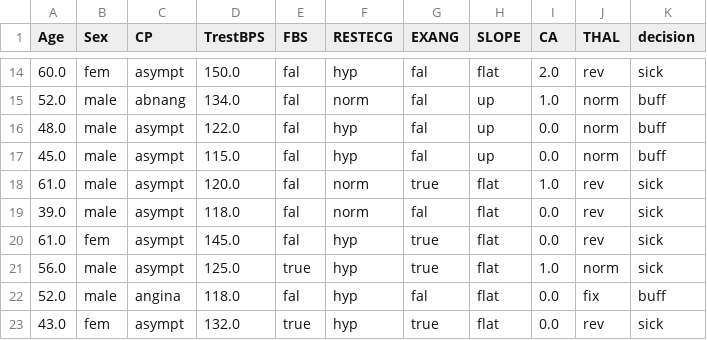
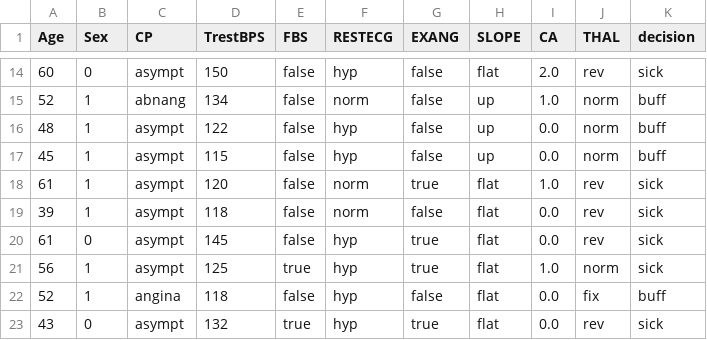
Before and after one commit to Polskipepek/UM_Cwiczenie1, a CSV file: UM_Cwiczenie1/Data/HearthDiseaseDataSet train.csv, drawn as a sheet; only a part is shown, gaps mark what is left out; the diff covers the shown part only.

```diff
--- a/UM_Cwiczenie1/Data/HearthDiseaseDataSet train.csv
+++ b/UM_Cwiczenie1/Data/HearthDiseaseDataSet train.csv
@@ -14,10 +14,10 @@ Age;Sex;CP;TrestBPS;FBS;RESTECG;EXANG;SLOPE;CA;THAL;decision
-60.0;fem;asympt;150.0;fal;hyp;fal;flat;2.0;rev;sick
-52.0;male;abnang;134.0;fal;norm;fal;up;1.0;norm;buff
-48.0;male;asympt;122.0;fal;hyp;fal;up;0.0;norm;buff
-45.0;male;asympt;115.0;fal;hyp;fal;up;0.0;norm;buff
-61.0;male;asympt;120.0;fal;norm;true;flat;1.0;rev;sick
-39.0;male;asympt;118.0;fal;norm;fal;flat;0.0;rev;sick
-61.0;fem;asympt;145.0;fal;hyp;true;flat;0.0;rev;sick
-56.0;male;asympt;125.0;true;hyp;true;flat;1.0;norm;sick
-52.0;male;angina;118.0;fal;hyp;fal;flat;0.0;fix;buff
-43.0;fem;asympt;132.0;true;hyp;true;flat;0.0;rev;sick
+60;0;asympt;150;false;hyp;false;flat;2.0;rev;sick
+52;1;abnang;134;false;norm;false;up;1.0;norm;buff
+48;1;asympt;122;false;hyp;false;up;0.0;norm;buff
+45;1;asympt;115;false;hyp;false;up;0.0;norm;buff
+61;1;asympt;120;false;norm;true;flat;1.0;rev;sick
+39;1;asympt;118;false;norm;false;flat;0.0;rev;sick
+61;0;asympt;145;false;hyp;true;flat;0.0;rev;sick
+56;1;asympt;125;true;hyp;true;flat;1.0;norm;sick
+52;1;angina;118;false;hyp;false;flat;0.0;fix;buff
+43;0;asympt;132;true;hyp;true;flat;0.0;rev;sick
```
Also changed, not shown: 131 edited cells elsewhere in this file, UM_Cwiczenie1/Data/HearthDiseaseDataSet test.csv, 5 other files.
